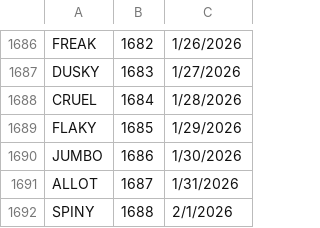
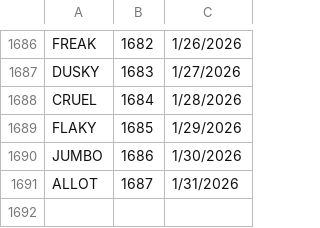
Before and after one commit to 8080Games/WordleMatch, a CSV file: wwwroot/historical-words.csv, drawn as a sheet; only a part is shown, gaps mark what is left out; the diff names each change by its address in the sheet, - before the commit and + after, or states it on an @@ line.

```diff
--- a/wwwroot/historical-words.csv
+++ b/wwwroot/historical-words.csv
-row 1692: SPINY | 1688 | 2/1/2026
```
Also changed, not shown: 5 other files.
